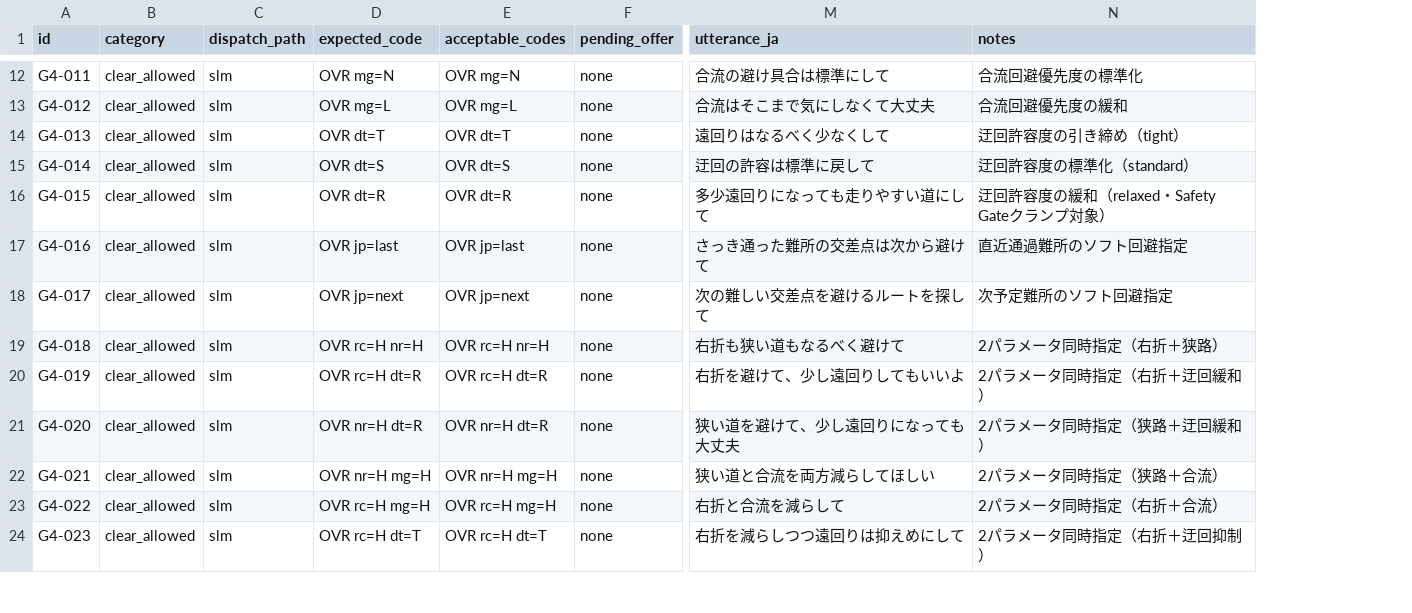
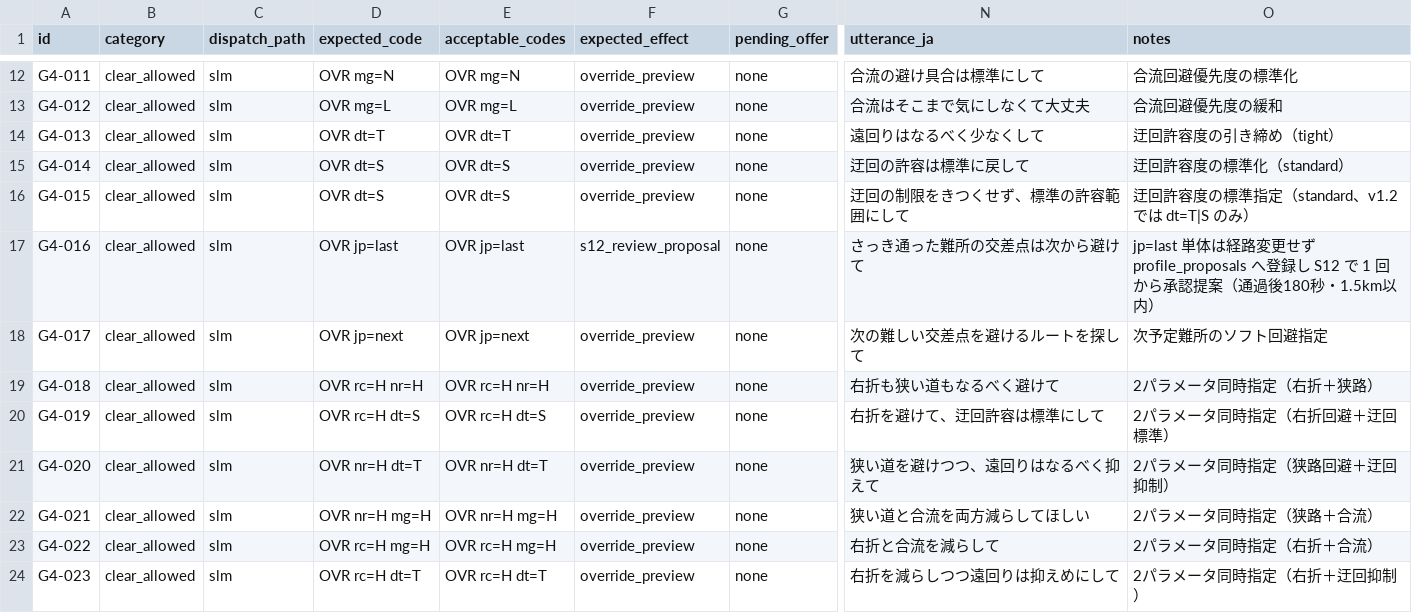
Before and after one commit to CREME-aya/LLM-Map, a TSV file: pipeline/harness/gate4/utterances_ja_120.tsv, drawn as a sheet; only a part is shown, gaps mark what is left out; addresses are those after the commit; the diff covers the shown part only; the diff names each change by its address in the sheet, - before the commit and + after, or states it on an @@ line.

Commit message:
feat(slm): add canonical override.gbnf, expected_codes.json and sync gate4 v1.2

```diff
--- a/pipeline/harness/gate4/utterances_ja_120.tsv
+++ b/pipeline/harness/gate4/utterances_ja_120.tsv
+column F (expected_effect), rows 12-24: override_preview | override_preview | override_preview | override_preview | override_preview | s12_review_proposal | override_preview | override_preview | override_preview | override_preview | override_preview | override_preview | override_preview
-D16 (expected_code): OVR dt=R
+D16 (expected_code): OVR dt=S
-E16 (acceptable_codes): OVR dt=R
+E16 (acceptable_codes): OVR dt=S
-N16 (utterance_ja): 多少遠回りになっても走りやすい道にして
+N16 (utterance_ja): 迂回の制限をきつくせず、標準の許容範囲にして
-O16 (notes): 迂回許容度の緩和（relaxed・Safety Gateクランプ対象）
+O16 (notes): 迂回許容度の標準指定（standard、v1.2 では dt=T|S のみ）
-O17 (notes): 直近通過難所のソフト回避指定
+O17 (notes): jp=last 単体は経路変更せず profile_proposals へ登録し S12 で 1 回から承認提案（通過後180秒・1.5km以内）
-D20 (expected_code): OVR rc=H dt=R
+D20 (expected_code): OVR rc=H dt=S
-E20 (acceptable_codes): OVR rc=H dt=R
+E20 (acceptable_codes): OVR rc=H dt=S
-N20 (utterance_ja): 右折を避けて、少し遠回りしてもいいよ
+N20 (utterance_ja): 右折を避けて、迂回許容は標準にして
-O20 (notes): 2パラメータ同時指定（右折＋迂回緩和）
+O20 (notes): 2パラメータ同時指定（右折回避＋迂回標準）
-D21 (expected_code): OVR nr=H dt=R
+D21 (expected_code): OVR nr=H dt=T
-E21 (acceptable_codes): OVR nr=H dt=R
+E21 (acceptable_codes): OVR nr=H dt=T
-N21 (utterance_ja): 狭い道を避けて、少し遠回りになっても大丈夫
+N21 (utterance_ja): 狭い道を避けつつ、遠回りはなるべく抑えて
-O21 (notes): 2パラメータ同時指定（狭路＋迂回緩和）
+O21 (notes): 2パラメータ同時指定（狭路回避＋迂回抑制）
```
Also changed, not shown: 84 edited cells elsewhere in this file, 8 other files.
